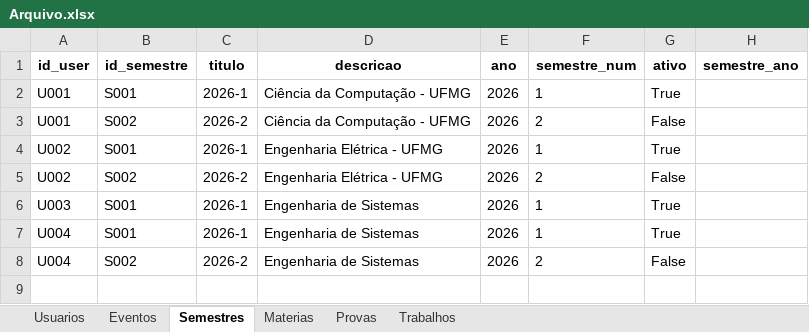
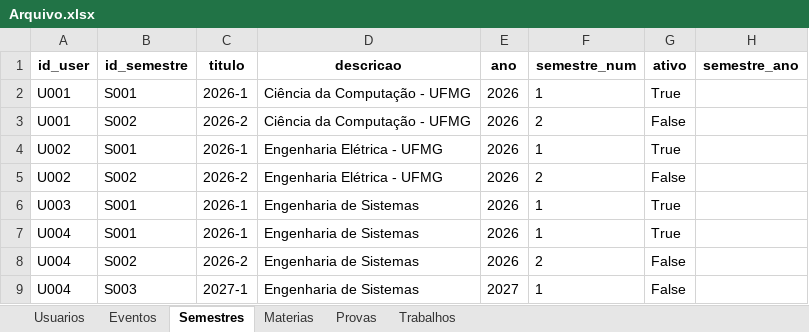
Before and after one commit to luamariax/Sistema-POO, an Excel workbook: Arquivo.xlsx, sheet Semestres, drawn as a sheet; values as stored, in another font and other column widths than the file's, no borders; the diff names each change by its address in the sheet, - before the commit and + after, or states it on an @@ line.

```diff
--- a/Arquivo.xlsx (sheet Semestres)
+++ b/Arquivo.xlsx (sheet Semestres)
+row 9: U004 | S003 | 2027-1 | Engenharia de Sistemas | 2027 | 1 | False
```
Also changed, not shown: 3 other files.
